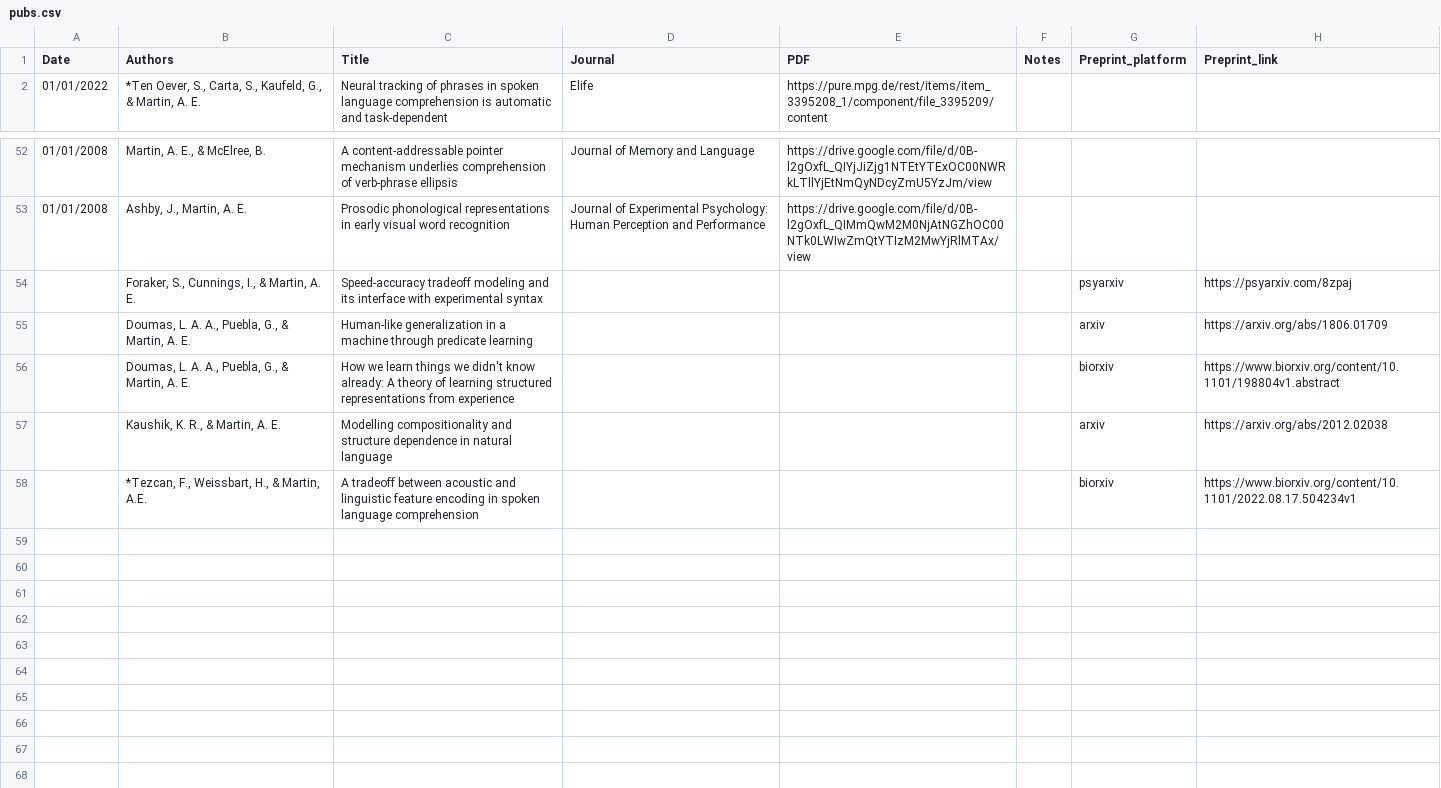
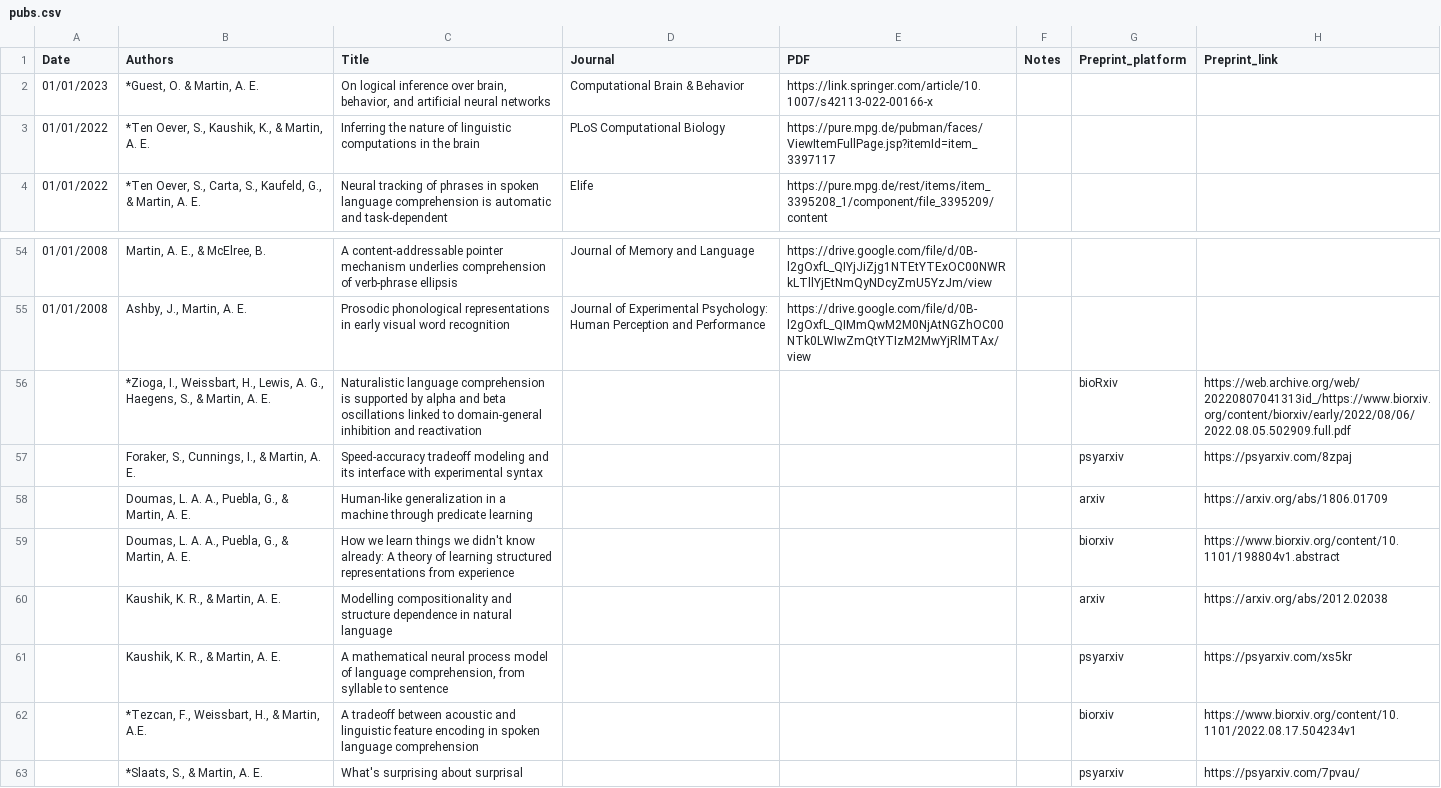
Before and after one commit to lacns/lacns.github.io, a CSV file: _data/pubs.csv, drawn as a sheet; only a part is shown, gaps mark what is left out; the diff names each change by its address in the sheet, - before the commit and + after, or states it on an @@ line.

Commit message:
updated publication list

```diff
--- a/_data/pubs.csv
+++ b/_data/pubs.csv
+row 2: 01/01/2023 | *Guest, O. & Martin, A. E. | On logical inference over brain, behavior, and artificial neural networks | Computational Brain & Behavior | https://link.springer.com/article/10.1007/s42113-022-00166-x
+row 3: 01/01/2022 | *Ten Oever, S., Kaushik, K., & Martin, A. E. | Inferring the nature of linguistic computations in the brain | PLoS Computational Biology | https://pure.mpg.de/pubman/faces/ViewItemFullPage.jsp?itemId=item_3397117
+row 56:  | *Zioga, I., Weissbart, H., Lewis, A. G., Haegens, S., & Martin, A. E. | Naturalistic language comprehension is supported by alpha and beta oscillations linked to domain-general inhibition and reactivation |  |  |  | bioRxiv | https://web.archive.org/web/20220807041313id_/https://www.biorxiv.org/content/biorxiv/early/2022/08/06/2022.08.05.502909.full.pdf
+row 61:  | Kaushik, K. R., & Martin, A. E. | A mathematical neural process model of language comprehension, from syllable to sentence |  |  |  | psyarxiv | https://psyarxiv.com/xs5kr
+row 63:  | *Slaats, S., & Martin, A. E. | What's surprising about surprisal |  |  |  | psyarxiv | https://psyarxiv.com/7pvau/
```
